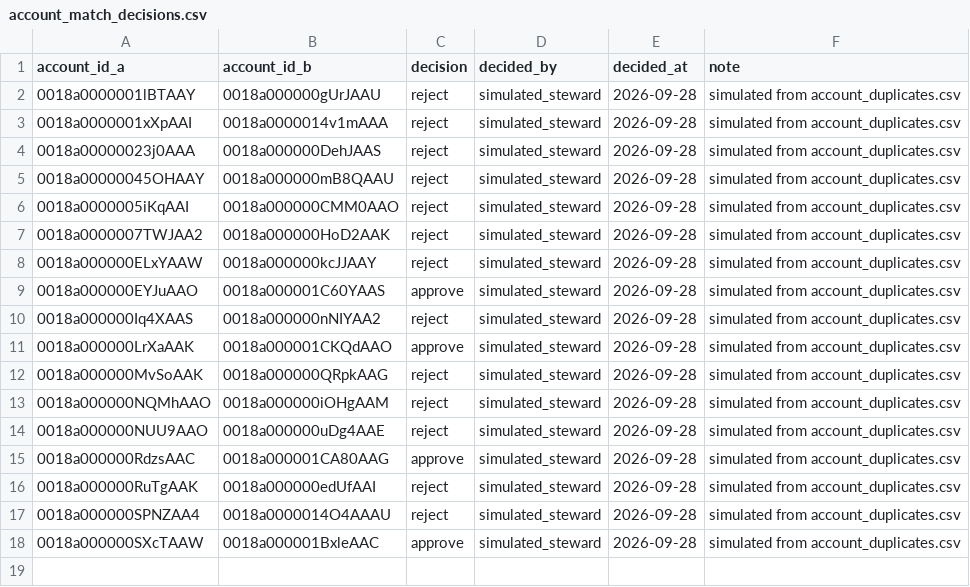
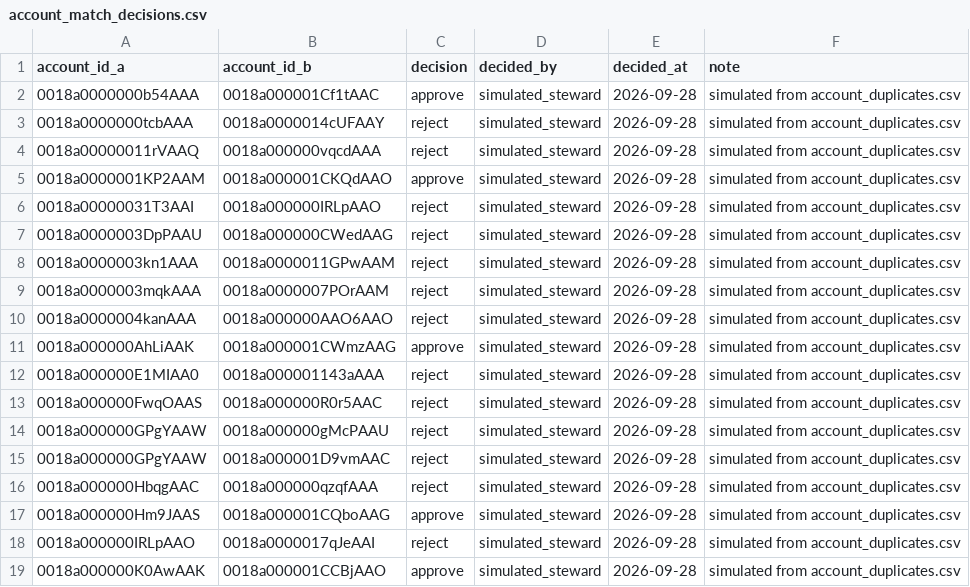
Before and after one commit to dixonalex/gtm-de, a CSV file: dbt/seeds/account_match_decisions.csv, drawn as a sheet.

Commit message:
Split identity and simulation RNG streams.
Account names, websites, and hard-case parents no longer move when as_of changes. The steward seed is regenerated from the new review queue.

```diff
--- a/dbt/seeds/account_match_decisions.csv
+++ b/dbt/seeds/account_match_decisions.csv
@@ -1,18 +1,19 @@
 account_id_a,account_id_b,decision,decided_by,decided_at,note
-0018a0000001lBTAAY,0018a000000gUrJAAU,reject,simulated_steward,2026-09-28,simulated from account_duplicates.csv
-0018a0000001xXpAAI,0018a0000014v1mAAA,reject,simulated_steward,2026-09-28,simulated from account_duplicates.csv
-0018a00000023j0AAA,0018a000000DehJAAS,reject,simulated_steward,2026-09-28,simulated from account_duplicates.csv
-0018a00000045OHAAY,0018a000000mB8QAAU,reject,simulated_steward,2026-09-28,simulated from account_duplicates.csv
-0018a0000005iKqAAI,0018a000000CMM0AAO,reject,simulated_steward,2026-09-28,simulated from account_duplicates.csv
-0018a0000007TWJAA2,0018a000000HoD2AAK,reject,simulated_steward,2026-09-28,simulated from account_duplicates.csv
-0018a000000ELxYAAW,0018a000000kcJJAAY,reject,simulated_steward,2026-09-28,simulated from account_duplicates.csv
-0018a000000EYJuAAO,0018a000001C60YAAS,approve,simulated_steward,2026-09-28,simulated from account_duplicates.csv
-0018a000000Iq4XAAS,0018a000000nNIYAA2,reject,simulated_steward,2026-09-28,simulated from account_duplicates.csv
-0018a000000LrXaAAK,0018a000001CKQdAAO,approve,simulated_steward,2026-09-28,simulated from account_duplicates.csv
-0018a000000MvSoAAK,0018a000000QRpkAAG,reject,simulated_steward,2026-09-28,simulated from account_duplicates.csv
-0018a000000NQMhAAO,0018a000000iOHgAAM,reject,simulated_steward,2026-09-28,simulated from account_duplicates.csv
-0018a000000NUU9AAO,0018a000000uDg4AAE,reject,simulated_steward,2026-09-28,simulated from account_duplicates.csv
-0018a000000RdzsAAC,0018a000001CA80AAG,approve,simulated_steward,2026-09-28,simulated from account_duplicates.csv
-0018a000000RuTgAAK,0018a000000edUfAAI,reject,simulated_steward,2026-09-28,simulated from account_duplicates.csv
-0018a000000SPNZAA4,0018a0000014O4AAAU,reject,simulated_steward,2026-09-28,simulated from account_duplicates.csv
-0018a000000SXcTAAW,0018a000001BxleAAC,approve,simulated_steward,2026-09-28,simulated from account_duplicates.csv
+0018a0000000b54AAA,0018a000001Cf1tAAC,approve,simulated_steward,2026-09-28,simulated from account_duplicates.csv
+0018a0000000tcbAAA,0018a0000014cUFAAY,reject,simulated_steward,2026-09-28,simulated from account_duplicates.csv
+0018a00000011rVAAQ,0018a000000vqcdAAA,reject,simulated_steward,2026-09-28,simulated from account_duplicates.csv
+0018a0000001KP2AAM,0018a000001CKQdAAO,approve,simulated_steward,2026-09-28,simulated from account_duplicates.csv
+0018a00000031T3AAI,0018a000000IRLpAAO,reject,simulated_steward,2026-09-28,simulated from account_duplicates.csv
+0018a0000003DpPAAU,0018a000000CWedAAG,reject,simulated_steward,2026-09-28,simulated from account_duplicates.csv
+0018a0000003kn1AAA,0018a0000011GPwAAM,reject,simulated_steward,2026-09-28,simulated from account_duplicates.csv
+0018a0000003mqkAAA,0018a0000007POrAAM,reject,simulated_steward,2026-09-28,simulated from account_duplicates.csv
+0018a0000004kanAAA,0018a000000AAO6AAO,reject,simulated_steward,2026-09-28,simulated from account_duplicates.csv
+0018a000000AhLiAAK,0018a000001CWmzAAG,approve,simulated_steward,2026-09-28,simulated from account_duplicates.csv
+0018a000000E1MIAA0,0018a000001143aAAA,reject,simulated_steward,2026-09-28,simulated from account_duplicates.csv
+0018a000000FwqOAAS,0018a000000R0r5AAC,reject,simulated_steward,2026-09-28,simulated from account_duplicates.csv
+0018a000000GPgYAAW,0018a000000gMcPAAU,reject,simulated_steward,2026-09-28,simulated from account_duplicates.csv
+0018a000000GPgYAAW,0018a000001D9vmAAC,reject,simulated_steward,2026-09-28,simulated from account_duplicates.csv
+0018a000000HbqgAAC,0018a000000qzqfAAA,reject,simulated_steward,2026-09-28,simulated from account_duplicates.csv
+0018a000000Hm9JAAS,0018a000001CQboAAG,approve,simulated_steward,2026-09-28,simulated from account_duplicates.csv
+0018a000000IRLpAAO,0018a0000017qJeAAI,reject,simulated_steward,2026-09-28,simulated from account_duplicates.csv
+0018a000000K0AwAAK,0018a000001CCBjAAO,approve,simulated_steward,2026-09-28,simulated from account_duplicates.csv
```
Also changed, not shown: 1 other file.
